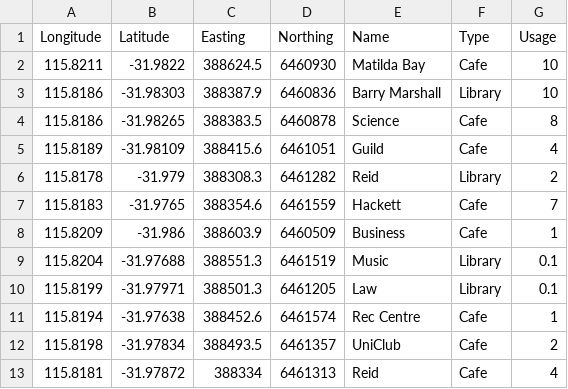
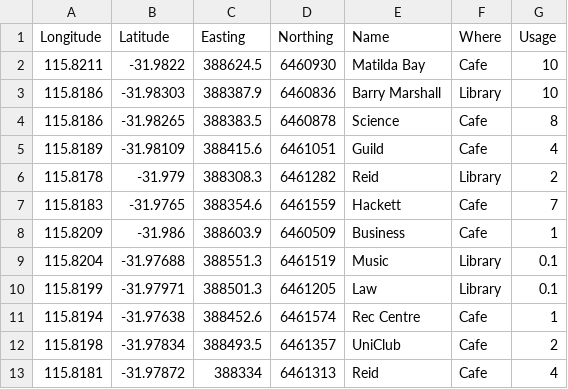
Before and after one commit to Ratey-AtUWA/bookChapters, a CSV file: places.csv, drawn as a sheet.

Commit message:
changed colname Type to Where

```diff
--- a/places.csv
+++ b/places.csv
@@ -1,2 +1,2 @@
-"Longitude","Latitude","Easting","Northing","Name","Type","Usage"
+"Longitude","Latitude","Easting","Northing","Name","Where","Usage"
 115.8211,-31.9822,388624.5,6460930,"Matilda Bay","Cafe",10
```
